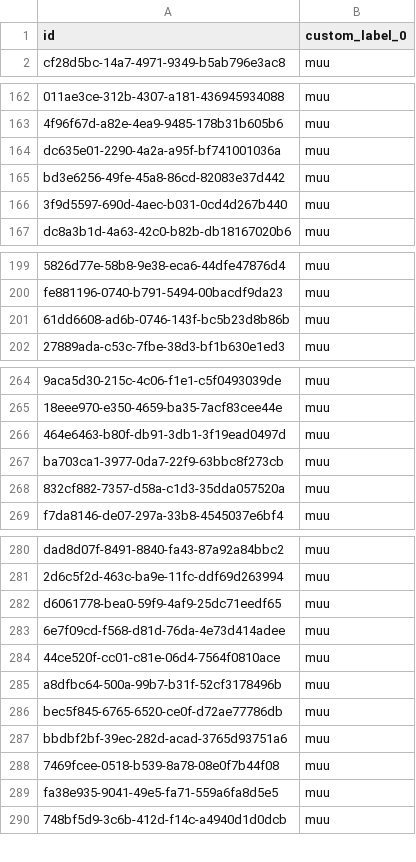
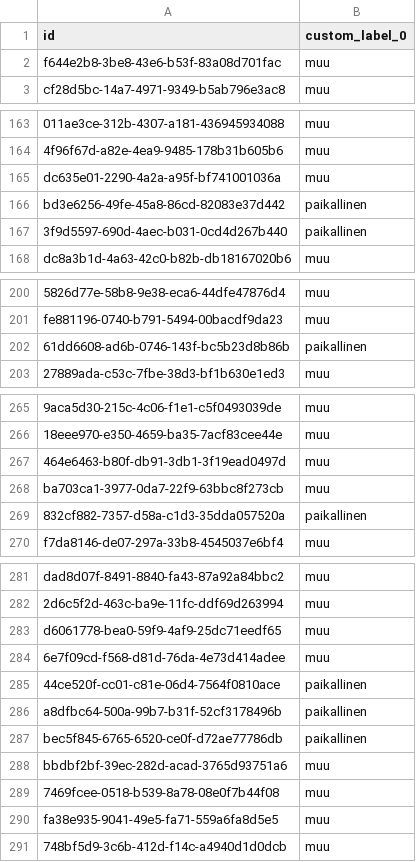
Before and after one commit to lautsu-afk/wix-local-inventory, a TSV file: docs/local_ads_labels.tsv, drawn as a sheet; only a part is shown, gaps mark what is left out; addresses are those after the commit; the diff covers the shown part only; the diff names each change by its address in the sheet, - before the commit and + after, or states it on an @@ line.

```diff
--- a/docs/local_ads_labels.tsv
+++ b/docs/local_ads_labels.tsv
+row 2: f644e2b8-3be8-43e6-b53f-83a08d701fac | muu
-B166:B167 (custom_label_0): muu
+B166:B167 (custom_label_0): paikallinen
-B202 (custom_label_0): muu
+B202 (custom_label_0): paikallinen
-B269 (custom_label_0): muu
+B269 (custom_label_0): paikallinen
-B285:B287 (custom_label_0): muu
+B285:B287 (custom_label_0): paikallinen
```
Also changed, not shown: 11 edited cells elsewhere in this file.
